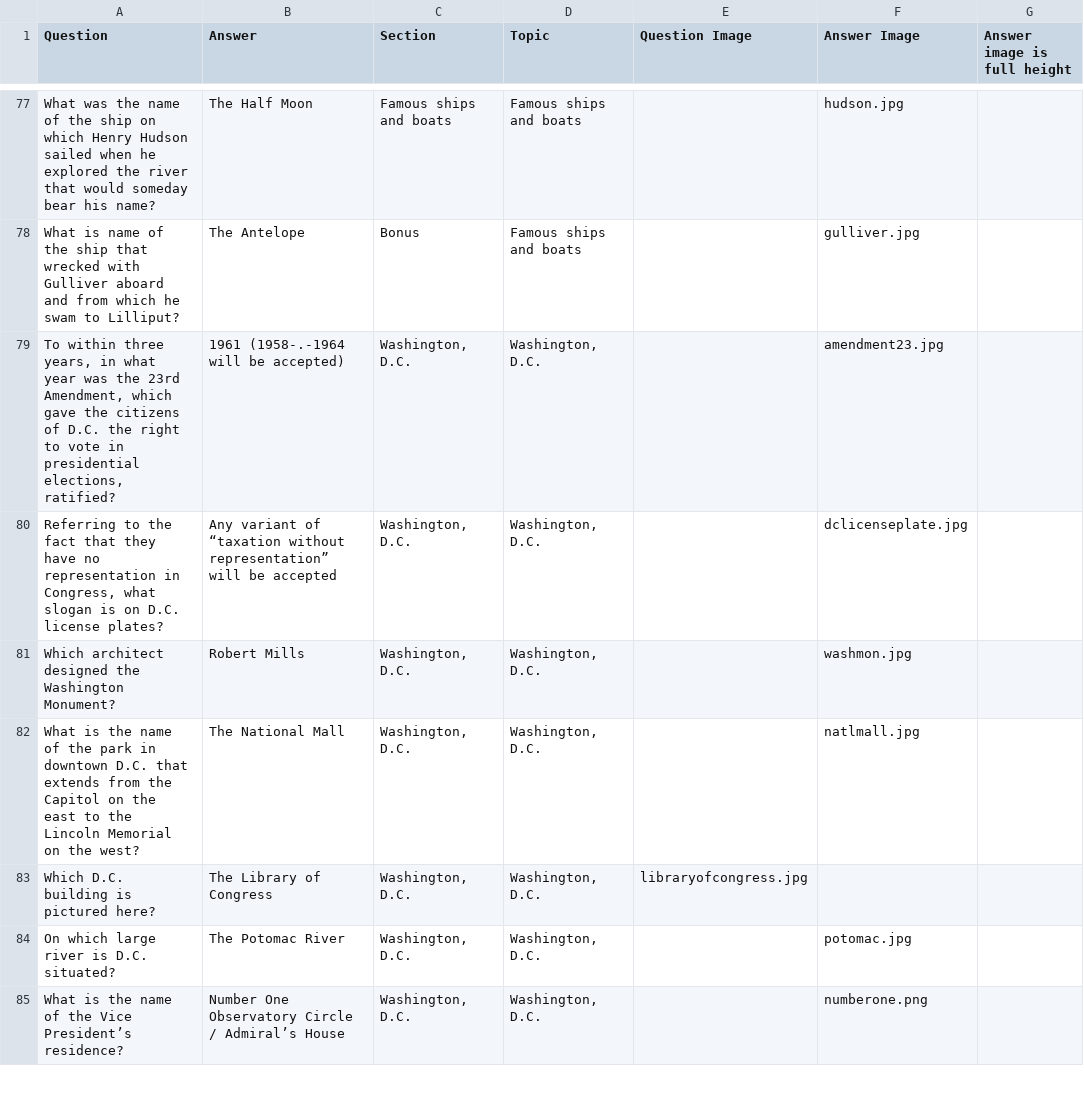
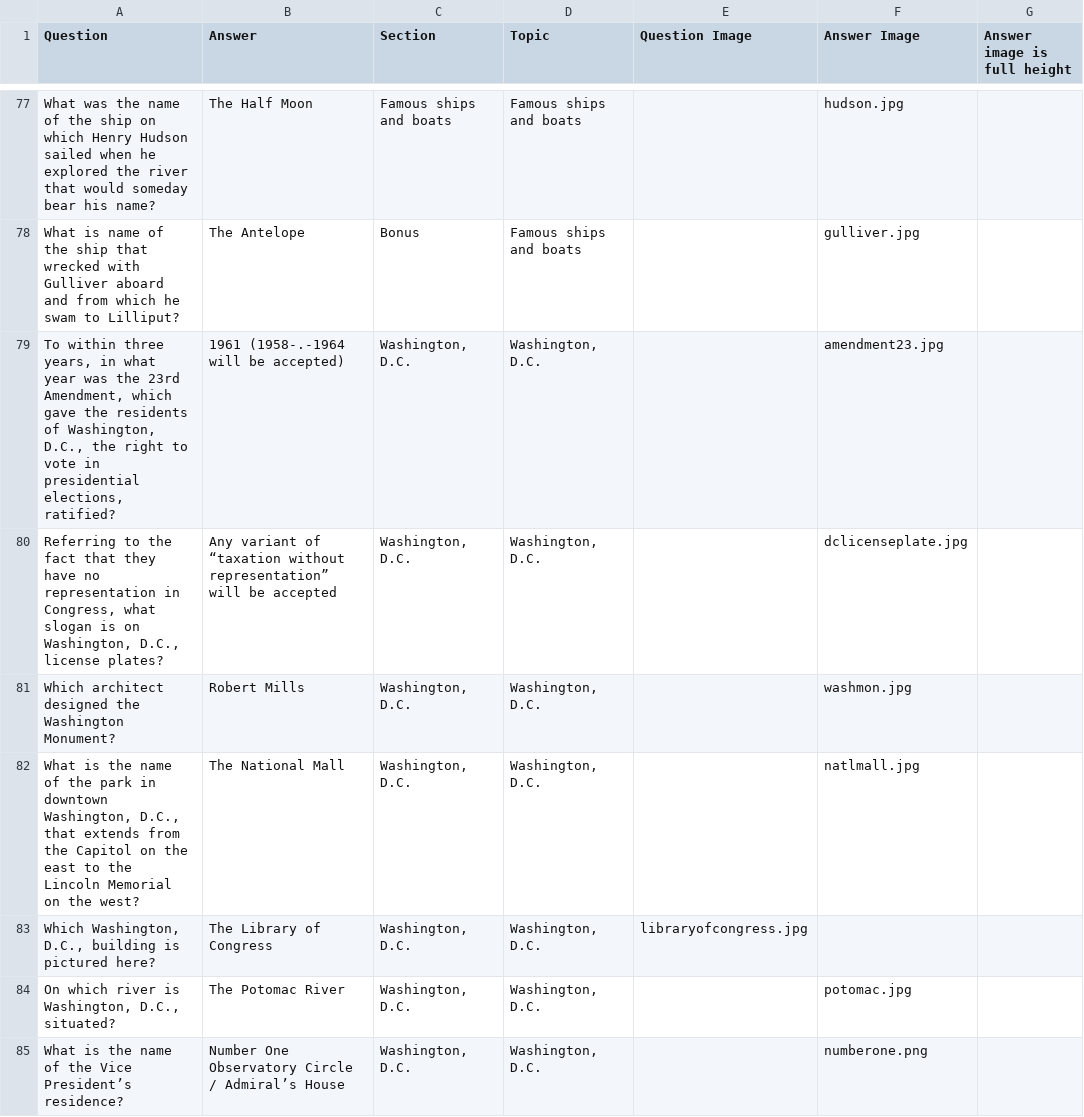
Before and after one commit to rben01/quarantine-trivia, a CSV file: week 9 general trivia.csv, drawn as a sheet; only a part is shown, gaps mark what is left out; the diff covers the shown part only.

```diff
--- a/week 9 general trivia.csv
+++ b/week 9 general trivia.csv
@@ -78,8 +78,8 @@ What was the name of the ship on which Henry Hudson sailed when he explored the
 What is name of the ship that wrecked with Gulliver aboard and from which he swam to Lilliput?,The Antelope,Bonus,Famous ships and boats,,gulliver.jpg,,
-"To within three years, in what year was the 23rd Amendment, which gave the citizens of D.C. the right to vote in presidential elections, ratified?",1961 (1958-.-1964 will be accepted),"Washington, D.C.","Washington, D.C.",,amendment23.jpg,,
-"Referring to the fact that they have no representation in Congress, what slogan is on D.C. license plates?",Any variant of “taxation without representation” will be accepted,"Washington, D.C.","Washington, D.C.",,dclicenseplate.jpg,,
+"To within three years, in what year was the 23rd Amendment, which gave the residents of Washington, D.C., the right to vote in presidential elections, ratified?",1961 (1958-.-1964 will be accepted),"Washington, D.C.","Washington, D.C.",,amendment23.jpg,,
+"Referring to the fact that they have no representation in Congress, what slogan is on Washington, D.C., license plates?",Any variant of “taxation without representation” will be accepted,"Washington, D.C.","Washington, D.C.",,dclicenseplate.jpg,,
 Which architect designed the Washington Monument?,Robert Mills,"Washington, D.C.","Washington, D.C.",,washmon.jpg,,
-What is the name of the park in downtown D.C. that extends from the Capitol on the east to the Lincoln Memorial on the west?,The National Mall,"Washington, D.C.","Washington, D.C.",,natlmall.jpg,,
-Which D.C. building is pictured here?,The Library of Congress,"Washington, D.C.","Washington, D.C.",libraryofcongress.jpg,,,
-On which large river is D.C. situated?,The Potomac River,"Washington, D.C.","Washington, D.C.",,potomac.jpg,,
+"What is the name of the park in downtown Washington, D.C., that extends from the Capitol on the east to the Lincoln Memorial on the west?",The National Mall,"Washington, D.C.","Washington, D.C.",,natlmall.jpg,,
+"Which Washington, D.C., building is pictured here?",The Library of Congress,"Washington, D.C.","Washington, D.C.",libraryofcongress.jpg,,,
+"On which river is Washington, D.C., situated?",The Potomac River,"Washington, D.C.","Washington, D.C.",,potomac.jpg,,
 What is the name of the Vice President’s residence?,Number One Observatory Circle / Admiral’s House,"Washington, D.C.","Washington, D.C.",,numberone.png,,
```
Also changed, not shown: 43 edited cells elsewhere in this file, 24 other files.
